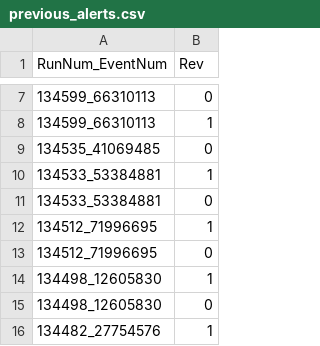
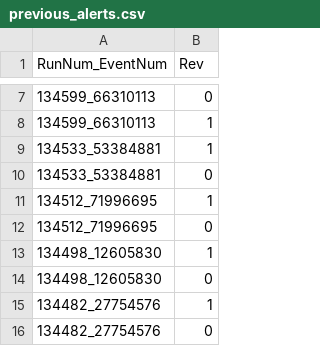
Before and after one commit to rmorgan10/AlertMonitoring, a CSV file: data/previous_alerts.csv, drawn as a sheet; only a part is shown, gaps mark what is left out; the shorter side is filled out with more unchanged rows; the diff names each change by its address in the sheet, - before the commit and + after, or states it on an @@ line.

Commit message:
prep for test

```diff
--- a/data/previous_alerts.csv
+++ b/data/previous_alerts.csv
-row 9: 134535_41069485 | 0
```
